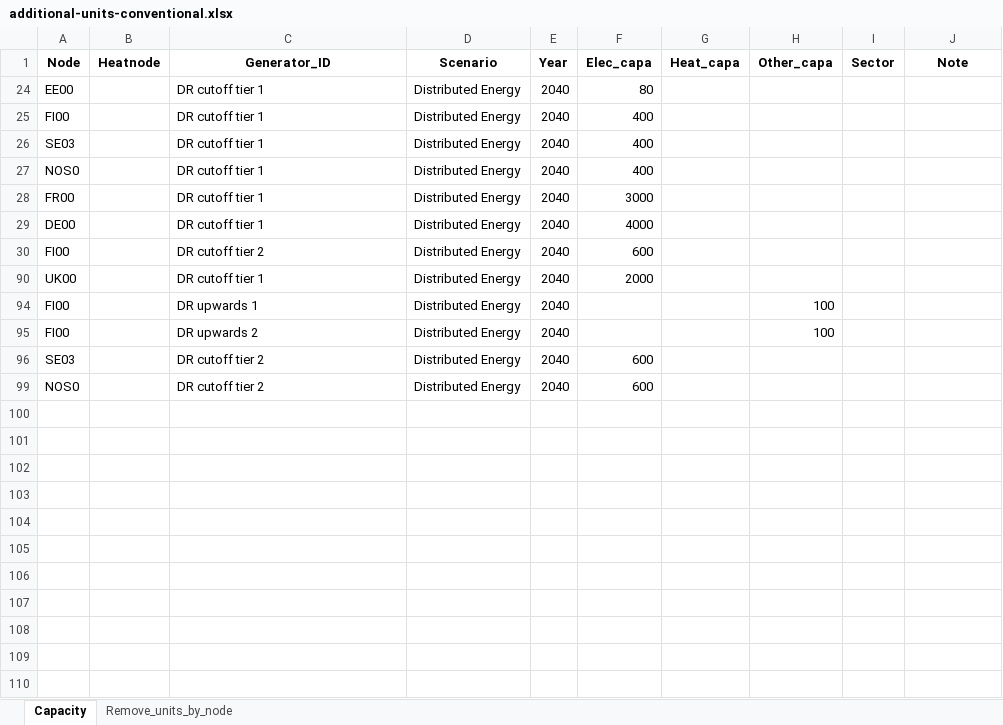
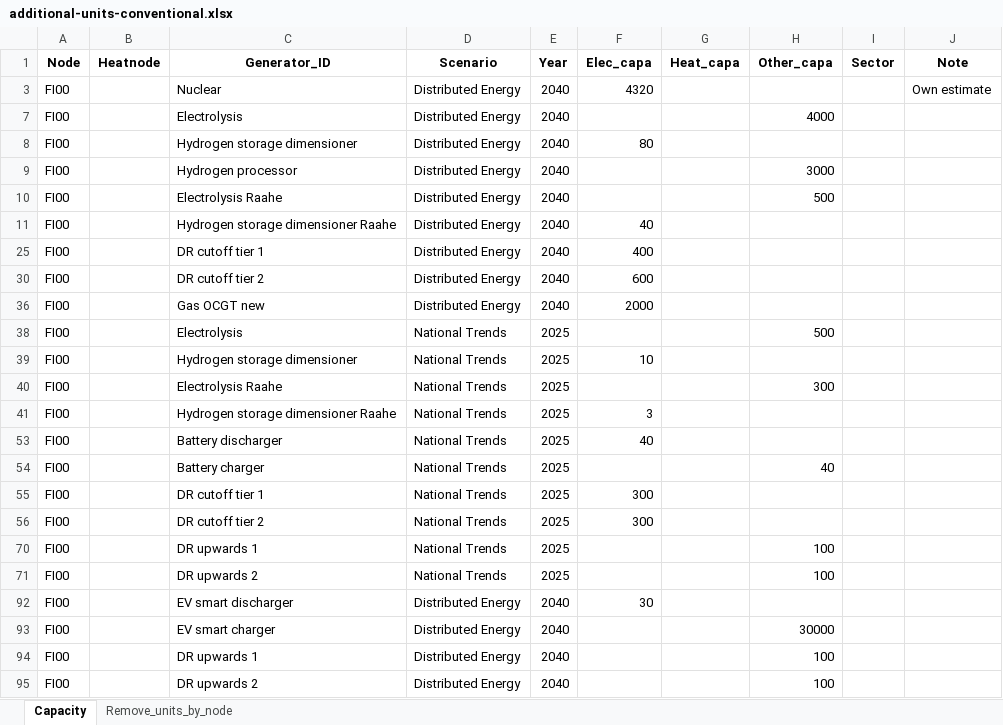
Before and after one commit to vttresearch/north_european_model, an Excel workbook: input/capacity/additional-units-conventional.xlsx, sheet Capacity, drawn as a sheet; values as stored, in another font and other column widths than the file's, no borders; charts and pictures not drawn; removed rows and columns are numbered as before the commit, all else as after; the diff names each change by its address in the sheet, - before the commit and + after, or states it on an @@ line.

```diff
--- a/input/capacity/additional-units-conventional.xlsx (sheet Capacity)
+++ b/input/capacity/additional-units-conventional.xlsx (sheet Capacity)
+row 3: FI00 |  | Nuclear | Distributed Energy | 2040 | 4320 |  |  |  | Own estimate
@@ row 7 unhidden: FI00 |  | Electrolysis | Distributed Energy | 2040 |  |  | 4000 @@
-A8 (Node): EE00
+A8 (Node): FI00
-C8 (Generator_ID): DR cutoff tier 1
+C8 (Generator_ID): Hydrogen storage dimensioner
@@ row 9 unhidden: FI00 |  | Hydrogen processor | Distributed Energy | 2040 |  |  | 3000 @@
@@ row 10 unhidden: FI00 |  | Electrolysis Raahe | Distributed Energy | 2040 |  |  | 500 @@
@@ row 11 unhidden: FI00 |  | Hydrogen storage dimensioner Raahe | Distributed Energy | 2040 | 40 @@
@@ row 26 hidden: SE03 |  | DR cutoff tier 1 | Distributed Energy | 2040 | 400 @@
@@ row 27 hidden: NOS0 |  | DR cutoff tier 1 | Distributed Energy | 2040 | 400 @@
@@ row 28 hidden: FR00 |  | DR cutoff tier 1 | Distributed Energy | 2040 | 3000 @@
@@ row 29 hidden: DE00 |  | DR cutoff tier 1 | Distributed Energy | 2040 | 4000 @@
-A36 (Node): UK00
+A36 (Node): FI00
-C36 (Generator_ID): DR cutoff tier 1
+C36 (Generator_ID): Gas OCGT new
@@ row 38 unhidden: FI00 |  | Electrolysis | National Trends | 2025 |  |  | 500 @@
@@ row 39 unhidden: FI00 |  | Hydrogen storage dimensioner | National Trends | 2025 | 10 @@
@@ row 40 unhidden: FI00 |  | Electrolysis Raahe | National Trends | 2025 |  |  | 300 @@
@@ row 41 unhidden: FI00 |  | Hydrogen storage dimensioner Raahe | National Trends | 2025 | 3 @@
@@ row 53 unhidden: FI00 |  | Battery discharger | National Trends | 2025 | 40 @@
@@ row 54 unhidden: FI00 |  | Battery charger | National Trends | 2025 |  |  | 40 @@
@@ row 55 unhidden: FI00 |  | DR cutoff tier 1 | National Trends | 2025 | 300 @@
@@ row 56 unhidden: FI00 |  | DR cutoff tier 2 | National Trends | 2025 | 300 @@
@@ row 70 unhidden: FI00 |  | DR upwards 1 | National Trends | 2025 |  |  | 100 @@
@@ row 71 unhidden: FI00 |  | DR upwards 2 | National Trends | 2025 |  |  | 100 @@
+row 92: FI00 |  | EV smart discharger | Distributed Energy | 2040 | 30
+row 93: FI00 |  | EV smart charger | Distributed Energy | 2040 |  |  | 30000
@@ row 96 hidden: SE03 |  | DR cutoff tier 2 | Distributed Energy | 2040 | 600 @@
@@ row 99 hidden: NOS0 |  | DR cutoff tier 2 | Distributed Energy | 2040 | 600 @@
```
Also changed, not shown: sheet Remove_units_by_node, hidden cells, input/capacity/additional-units-hydro2stage.xlsx, input/capacity/additional-units-vre.xlsx, 4 other files.
